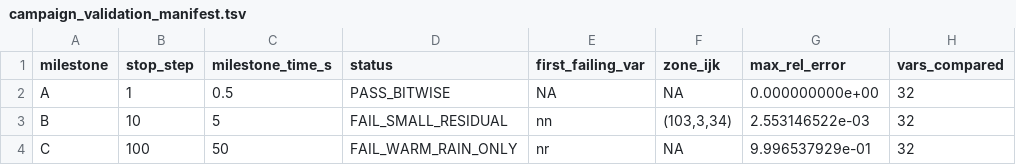
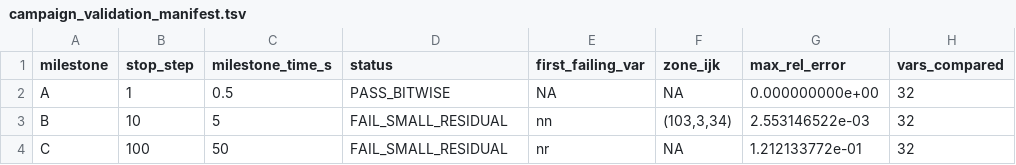
Before and after one commit to erf-model/ERF, a TSV file: Exec/.DevTests/fortran-to-cpp-microphysics/references/applications/wdm6/campaign_validation_manifest.tsv, drawn as a sheet; only a part is shown; the diff names each change by its address in the sheet, - before the commit and + after, or states it on an @@ line.

```diff
--- a/Exec/.DevTests/fortran-to-cpp-microphysics/references/applications/wdm6/campaign_validation_manifest.tsv
+++ b/Exec/.DevTests/fortran-to-cpp-microphysics/references/applications/wdm6/campaign_validation_manifest.tsv
-D4 (status): FAIL_WARM_RAIN_ONLY
+D4 (status): FAIL_SMALL_RESIDUAL
-G4 (max_rel_error): 9.996537929e-01
+G4 (max_rel_error): 1.212133772e-01
```
Also changed, not shown: Exec/.DevTests/fortran-to-cpp-microphysics/references/applications/wdm6/campaign_executions.tsv.
